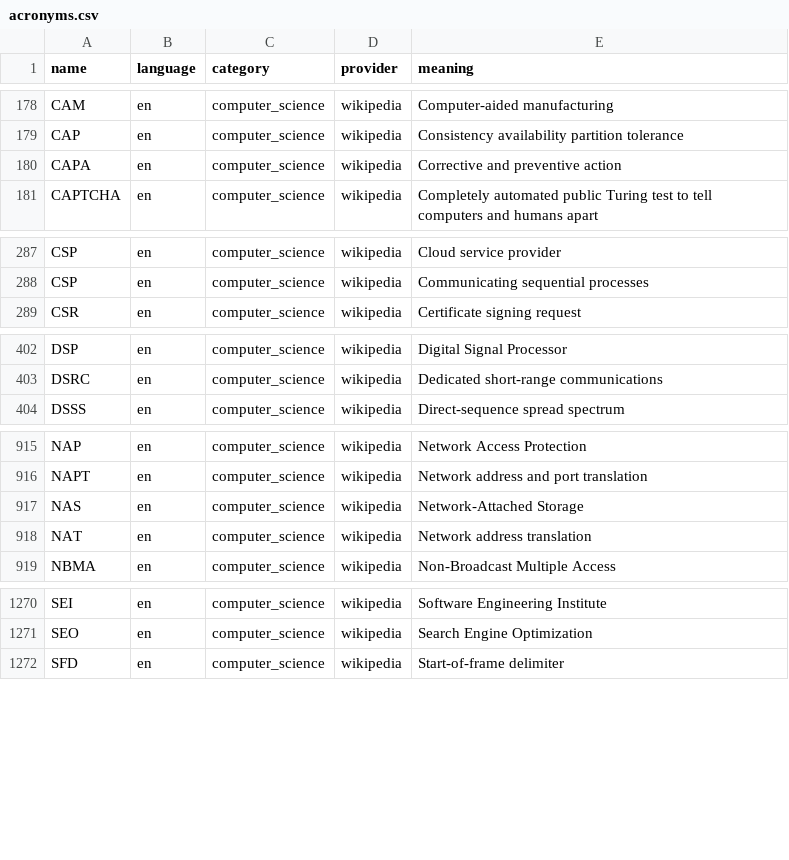
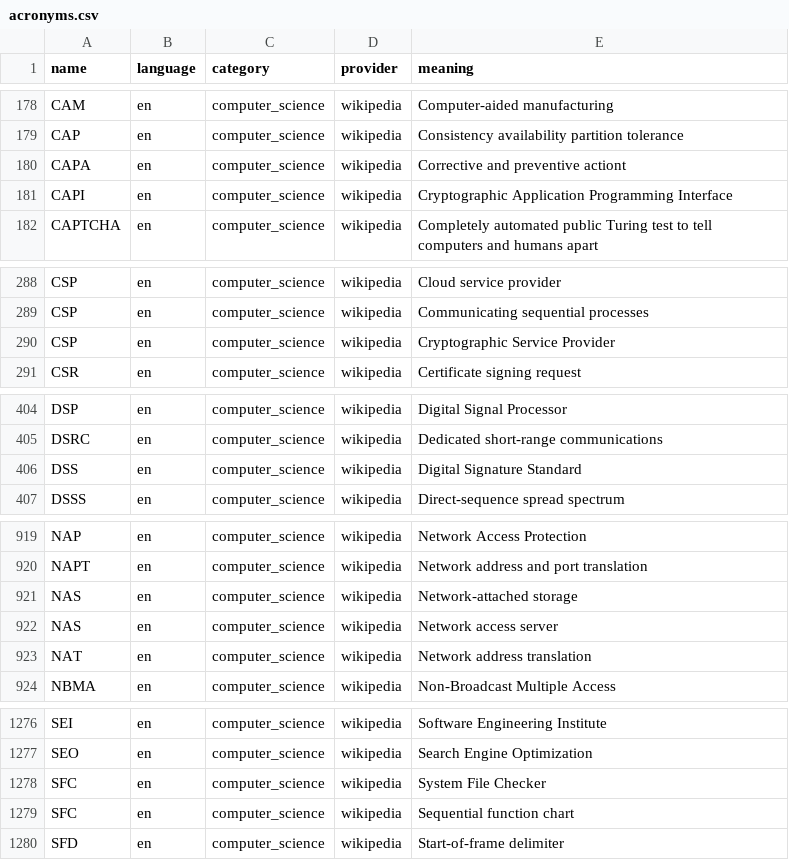
Before and after one commit to theobori/pycronyms, a CSV file: pycronyms/pycronyms_output/acronyms.csv, drawn as a sheet; only a part is shown, gaps mark what is left out; the diff covers the shown part only.

Commit message:
:arrow_up: Updated acronyms

```diff
--- a/pycronyms/pycronyms_output/acronyms.csv
+++ b/pycronyms/pycronyms_output/acronyms.csv
@@ -179,3 +179,4 @@ CAM,en,computer_science,wikipedia,Computer-aided manufacturing
 CAP,en,computer_science,wikipedia,Consistency availability partition tolerance
-CAPA,en,computer_science,wikipedia,Corrective and preventive action
+CAPA,en,computer_science,wikipedia,Corrective and preventive actiont
+CAPI,en,computer_science,wikipedia,Cryptographic Application Programming Interface
 CAPTCHA,en,computer_science,wikipedia,Completely automated public Turing test to tell computers and humans apart
@@ -288,2 +289,3 @@ CSP,en,computer_science,wikipedia,Cloud service provider
 CSP,en,computer_science,wikipedia,Communicating sequential processes
+CSP,en,computer_science,wikipedia,Cryptographic Service Provider
 CSR,en,computer_science,wikipedia,Certificate signing request
@@ -403,2 +405,3 @@ DSP,en,computer_science,wikipedia,Digital Signal Processor
 DSRC,en,computer_science,wikipedia,Dedicated short-range communications
+DSS,en,computer_science,wikipedia,Digital Signature Standard
 DSSS,en,computer_science,wikipedia,Direct-sequence spread spectrum
@@ -916,3 +920,4 @@ NAP,en,computer_science,wikipedia,Network Access Protection
 NAPT,en,computer_science,wikipedia,Network address and port translation
-NAS,en,computer_science,wikipedia,Network-Attached Storage
+NAS,en,computer_science,wikipedia,Network-attached storage
+NAS,en,computer_science,wikipedia,Network access server
 NAT,en,computer_science,wikipedia,Network address translation
@@ -1271,2 +1277,4 @@ SEI,en,computer_science,wikipedia,Software Engineering Institute
 SEO,en,computer_science,wikipedia,Search Engine Optimization
+SFC,en,computer_science,wikipedia,System File Checker
+SFC,en,computer_science,wikipedia,Sequential function chart
 SFD,en,computer_science,wikipedia,Start-of-frame delimiter
```
Also changed, not shown: 3 added rows elsewhere in this file, pycronyms_output/acronyms.csv, 8 other files.
